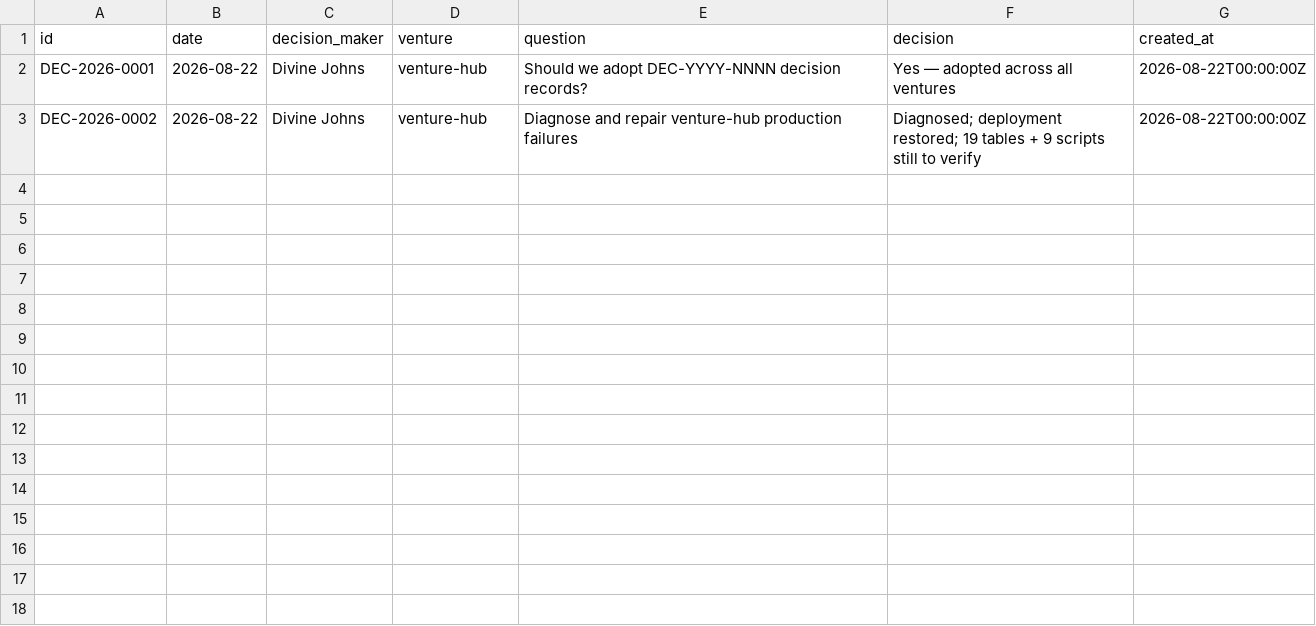
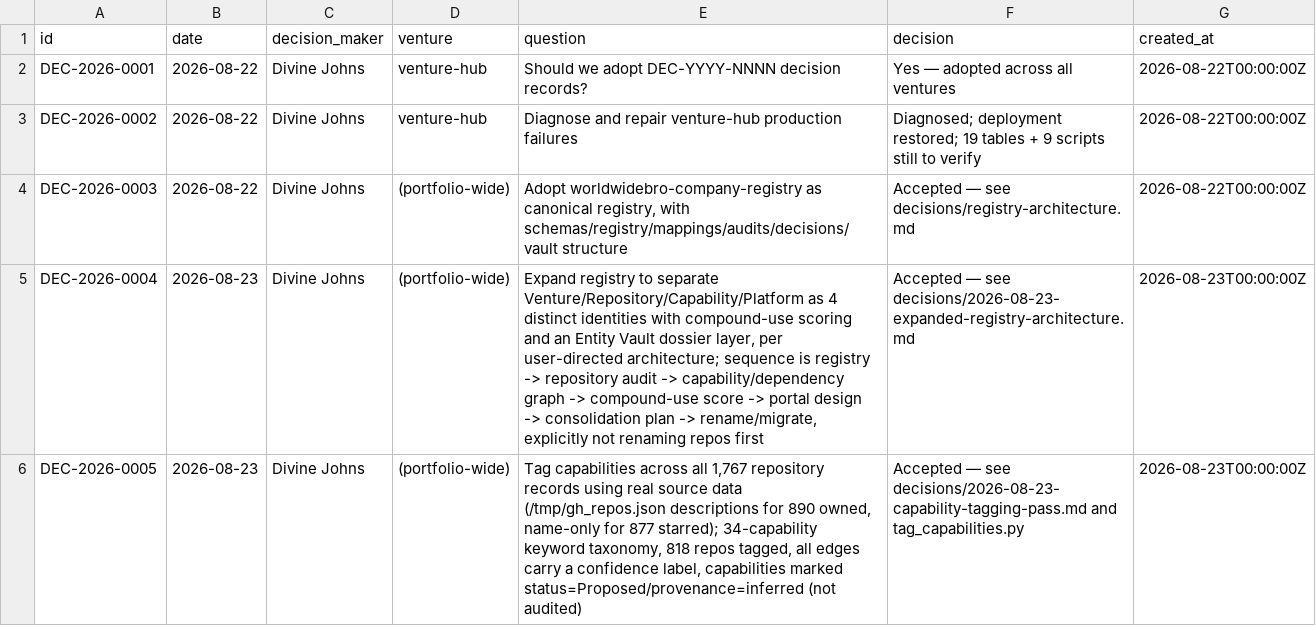
Before and after one commit to Worldwidebro/worldwidebro-company-registry, a TSV file: registry/decisions.tsv, drawn as a sheet.

Commit message:
Merge reconciliation output, expand registry to 4-entity architecture, add capability tagging pass
- audits/*: reconciliation pipeline output (890 owned/877 starred/788 T7
  ventures/547 matched), previously uncommitted
- schemas + registry/platforms.yaml, mappings/, vault/: separate
  Venture/Repository/Capability/Platform identities, add compound_use_score
  and recommended_action fields (DEC-2026-0004)
- registry/capabilities.yaml, repositories.yaml capabilities field,
  tag_capabilities.py: heuristic capability tagging across all 1,767 repos,
  grounded in /tmp/gh_repos.json descriptions (owned) and repo names
  (starred), all edges confidence-labeled and marked provenance=inferred
  (DEC-2026-0005)

```diff
--- a/registry/decisions.tsv
+++ b/registry/decisions.tsv
@@ -3 +3,4 @@ DEC-2026-0001	2026-08-22	Divine Johns	 venture-hub	Should we adopt DEC-YYYY-NNNN
 DEC-2026-0002	2026-08-22	Divine Johns	venture-hub	Diagnose and repair venture-hub production failures	Diagnosed; deployment restored; 19 tables + 9 scripts still to verify	2026-08-22T00:00:00Z
+DEC-2026-0003	2026-08-22	Divine Johns	(portfolio-wide)	Adopt worldwidebro-company-registry as canonical registry, with schemas/registry/mappings/audits/decisions/vault structure	Accepted — see decisions/registry-architecture.md	2026-08-22T00:00:00Z
+DEC-2026-0004	2026-08-23	Divine Johns	(portfolio-wide)	Expand registry to separate Venture/Repository/Capability/Platform as 4 distinct identities with compound-use scoring and an Entity Vault dossier layer, per user-directed architecture; sequence is registry -> repository audit -> capability/dependency graph -> compound-use score -> portal design -> consolidation plan -> rename/migrate, explicitly not renaming repos first	Accepted — see decisions/2026-08-23-expanded-registry-architecture.md	2026-08-23T00:00:00Z
+DEC-2026-0005	2026-08-23	Divine Johns	(portfolio-wide)	Tag capabilities across all 1,767 repository records using real source data (/tmp/gh_repos.json descriptions for 890 owned, name-only for 877 starred); 34-capability keyword taxonomy, 818 repos tagged, all edges carry a confidence label, capabilities marked status=Proposed/provenance=inferred (not audited)	Accepted — see decisions/2026-08-23-capability-tagging-pass.md and tag_capabilities.py	2026-08-23T00:00:00Z
```
Also changed, not shown: 25 other files.
